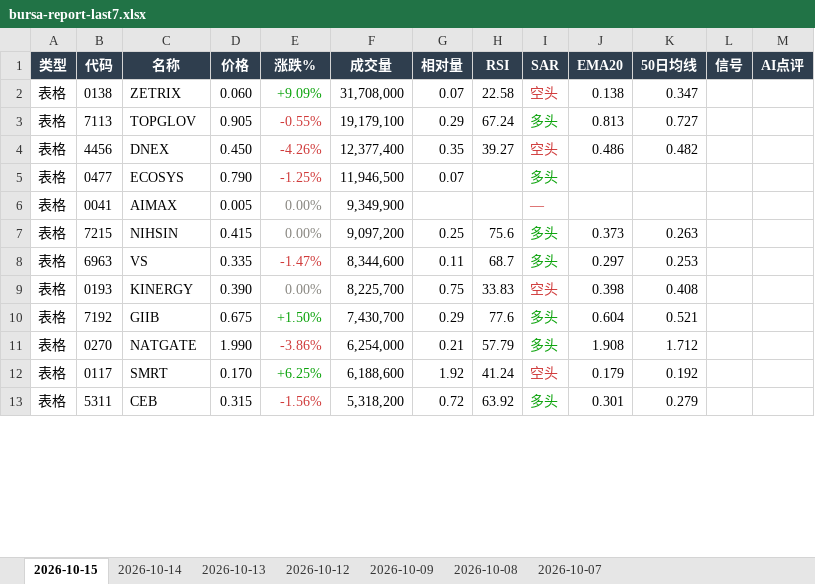
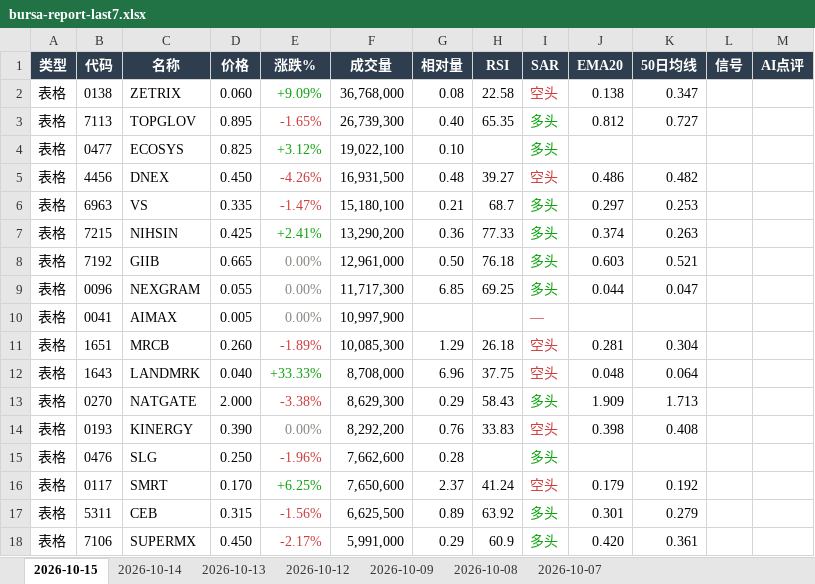
Before and after one commit to CJA231/Bursa-bot, an Excel workbook: docs/downloads/bursa-report-last7.xlsx, sheet 2026-10-15, drawn as a sheet; only a part is shown; values as stored, in another font and other column widths than the file's, no borders; removed rows and columns are numbered as before the commit, all else as after; the diff covers the shown part only; the diff names each change by its address in the sheet, - before the commit and + after, or states it on an @@ line.

```diff
--- a/docs/downloads/bursa-report-last7.xlsx (sheet 2026-10-15)
+++ b/docs/downloads/bursa-report-last7.xlsx (sheet 2026-10-15)
-F2 (成交量): 31,708,000
+F2 (成交量): 36,768,000
-G2 (相对量): 0.07
+G2 (相对量): 0.08
-D3 (价格): 0.905
+D3 (价格): 0.895
-E3 (涨跌%): -0.55%
+E3 (涨跌%): -1.65%
-F3 (成交量): 19,179,100
+F3 (成交量): 26,739,300
-G3 (相对量): 0.29
+G3 (相对量): 0.40
-H3 (RSI): 67.24
+H3 (RSI): 65.35
-J3 (EMA20): 0.813
+J3 (EMA20): 0.812
+row 4: 表格 | 0477 | ECOSYS | 0.825 | +3.12% | 19,022,100 | 0.10 |  | 多头
-F5 (成交量): 12,377,400
+F5 (成交量): 16,931,500
-G5 (相对量): 0.35
+G5 (相对量): 0.48
-row 5: 表格 | 0477 | ECOSYS | 0.790 | -1.25% | 11,946,500 | 0.07 |  | 多头
+row 6: 表格 | 6963 | VS | 0.335 | -1.47% | 15,180,100 | 0.21 | 68.7 | 多头 | 0.297 | 0.253
+row 7: 表格 | 7215 | NIHSIN | 0.425 | +2.41% | 13,290,200 | 0.36 | 77.33 | 多头 | 0.374 | 0.263
+row 8: 表格 | 7192 | GIIB | 0.665 | 0.00% | 12,961,000 | 0.50 | 76.18 | 多头 | 0.603 | 0.521
+row 9: 表格 | 0096 | NEXGRAM | 0.055 | 0.00% | 11,717,300 | 6.85 | 69.25 | 多头 | 0.044 | 0.047
-F10 (成交量): 9,349,900
+F10 (成交量): 10,997,900
-row 7: 表格 | 7215 | NIHSIN | 0.415 | 0.00% | 9,097,200 | 0.25 | 75.6 | 多头 | 0.373 | 0.263
-row 8: 表格 | 6963 | VS | 0.335 | -1.47% | 8,344,600 | 0.11 | 68.7 | 多头 | 0.297 | 0.253
+row 11: 表格 | 1651 | MRCB | 0.260 | -1.89% | 10,085,300 | 1.29 | 26.18 | 空头 | 0.281 | 0.304
+row 12: 表格 | 1643 | LANDMRK | 0.040 | +33.33% | 8,708,000 | 6.96 | 37.75 | 空头 | 0.048 | 0.064
+row 13: 表格 | 0270 | NATGATE | 2.000 | -3.38% | 8,629,300 | 0.29 | 58.43 | 多头 | 1.909 | 1.713
-F14 (成交量): 8,225,700
+F14 (成交量): 8,292,200
-G14 (相对量): 0.75
+G14 (相对量): 0.76
-row 10: 表格 | 7192 | GIIB | 0.675 | +1.50% | 7,430,700 | 0.29 | 77.6 | 多头 | 0.604 | 0.521
-row 11: 表格 | 0270 | NATGATE | 1.990 | -3.86% | 6,254,000 | 0.21 | 57.79 | 多头 | 1.908 | 1.712
+row 15: 表格 | 0476 | SLG | 0.250 | -1.96% | 7,662,600 | 0.28 |  | 多头
-F16 (成交量): 6,188,600
+F16 (成交量): 7,650,600
-G16 (相对量): 1.92
+G16 (相对量): 2.37
-F17 (成交量): 5,318,200
+F17 (成交量): 6,625,500
-G17 (相对量): 0.72
+G17 (相对量): 0.89
+row 18: 表格 | 7106 | SUPERMX | 0.450 | -2.17% | 5,991,000 | 0.29 | 60.9 | 多头 | 0.420 | 0.361
```
Also changed, not shown: 81 added rows, 55 removed rows, 76 edited cells and cell formats elsewhere in this sheet, docs/downloads/2026-10-15/bursa-report-2026-10-15.xlsx, 58 other files.
